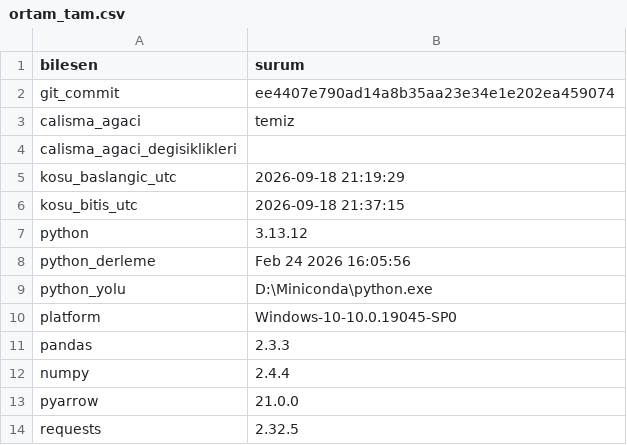
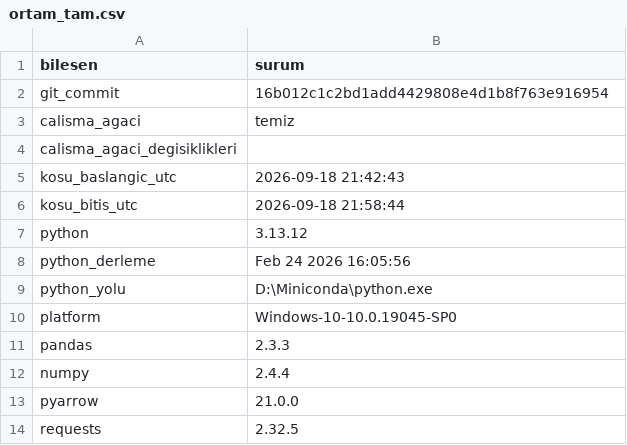
Before and after one commit to ewurr/short-scanner, a CSV file: analysis/00_veri_denetimi/ortam_tam.csv, drawn as a sheet.

```diff
--- a/analysis/00_veri_denetimi/ortam_tam.csv
+++ b/analysis/00_veri_denetimi/ortam_tam.csv
@@ -1,7 +1,7 @@
 bilesen,surum
-git_commit,ee4407e790ad14a8b35aa23e34e1e202ea459074
+git_commit,16b012c1c2bd1add4429808e4d1b8f763e916954
 calisma_agaci,temiz
 calisma_agaci_degisiklikleri,
-kosu_baslangic_utc,2026-09-18 21:19:29
-kosu_bitis_utc,2026-09-18 21:37:15
+kosu_baslangic_utc,2026-09-18 21:42:43
+kosu_bitis_utc,2026-09-18 21:58:44
 python,3.13.12
```
Also changed, not shown: 1 other file.
